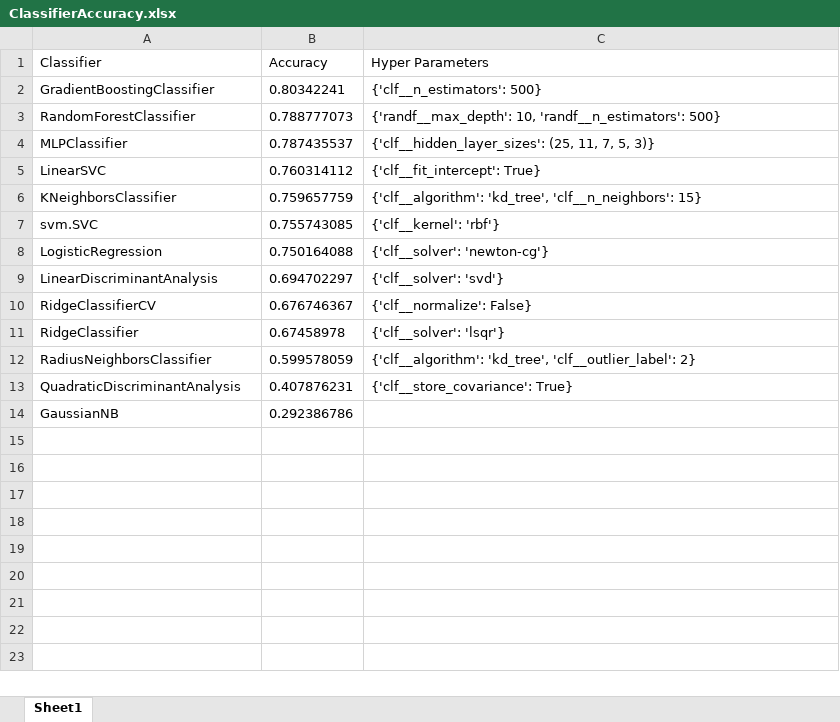
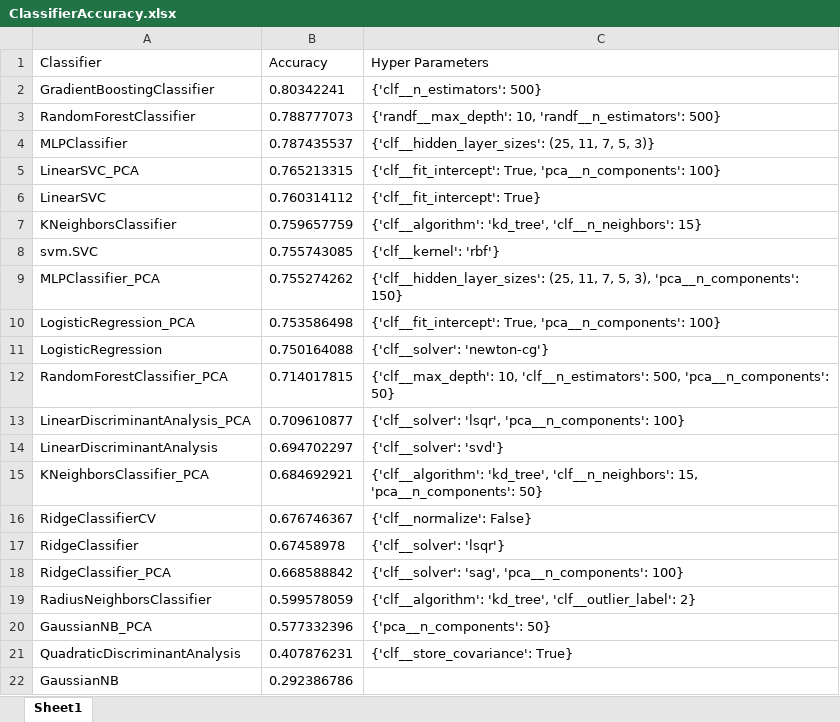
Before and after one commit to cleonard1261/springboard, an Excel workbook: capstone/projects/capstone1_Sberbank/ClassifierAccuracy.xlsx, sheet Sheet1, drawn as a sheet; values as stored, in another font and other column widths than the file's, no borders; the diff names each change by its address in the sheet, - before the commit and + after, or states it on an @@ line.

Commit message:
added xls that holds accuracy measures for classifiers

```diff
--- a/capstone/projects/capstone1_Sberbank/ClassifierAccuracy.xlsx (sheet Sheet1)
+++ b/capstone/projects/capstone1_Sberbank/ClassifierAccuracy.xlsx (sheet Sheet1)
+row 5: LinearSVC_PCA | 0.765213315 | {'clf__fit_intercept': True, 'pca__n_components': 100}
+row 9: MLPClassifier_PCA | 0.755274262 | {'clf__hidden_layer_sizes': (25, 11, 7, 5, 3), 'pca__n_components': 150}
+row 10: LogisticRegression_PCA | 0.753586498 | {'clf__fit_intercept': True, 'pca__n_components': 100}
+row 12: RandomForestClassifier_PCA | 0.714017815 | {'clf__max_depth': 10, 'clf__n_estimators': 500, 'pca__n_components': 50}
+row 13: LinearDiscriminantAnalysis_PCA | 0.709610877 | {'clf__solver': 'lsqr', 'pca__n_components': 100}
+row 15: KNeighborsClassifier_PCA | 0.684692921 | {'clf__algorithm': 'kd_tree', 'clf__n_neighbors': 15, 'pca__n_components': 50}
+row 18: RidgeClassifier_PCA | 0.668588842 | {'clf__solver': 'sag', 'pca__n_components': 100}
+row 20: GaussianNB_PCA | 0.577332396 | {'pca__n_components': 50}
```
Also changed, not shown: 1 other file.
